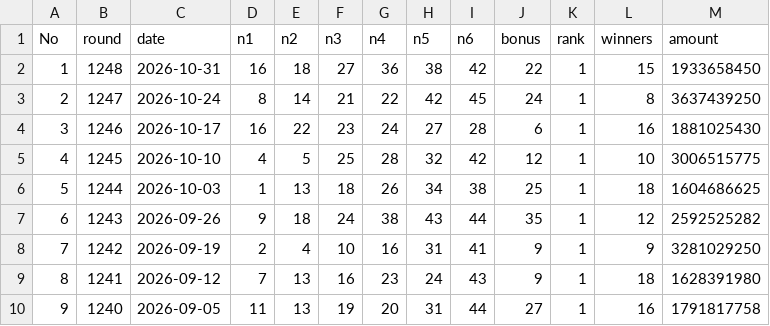
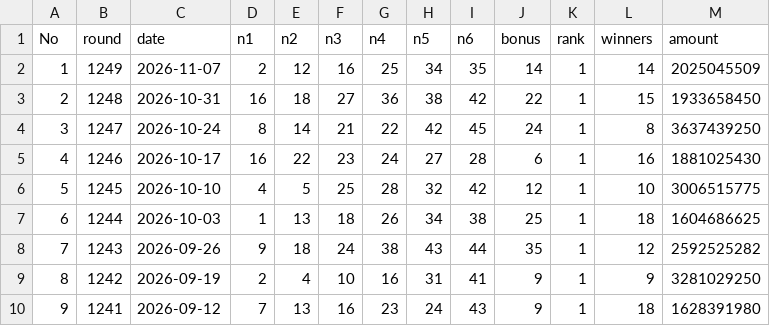
Before and after one commit to kakkoii1085-pixel/lotto-insight, a CSV file: public/lotto_numbers.csv, drawn as a sheet; only a part is shown; the shorter side is filled out with more unchanged rows; addresses are those after the commit; the diff names each change by its address in the sheet, - before the commit and + after, or states it on an @@ line.

Commit message:
1249회 로또 데이터 추가 (2026-11-07)

```diff
--- a/public/lotto_numbers.csv
+++ b/public/lotto_numbers.csv
+row 2: 1 | 1249 | 2026-11-07 | 2 | 12 | 16 | 25 | 34 | 35 | 14 | 1 | 14 | 2025045509
@@ column A (No) renumbered from row 3 down @@
```
